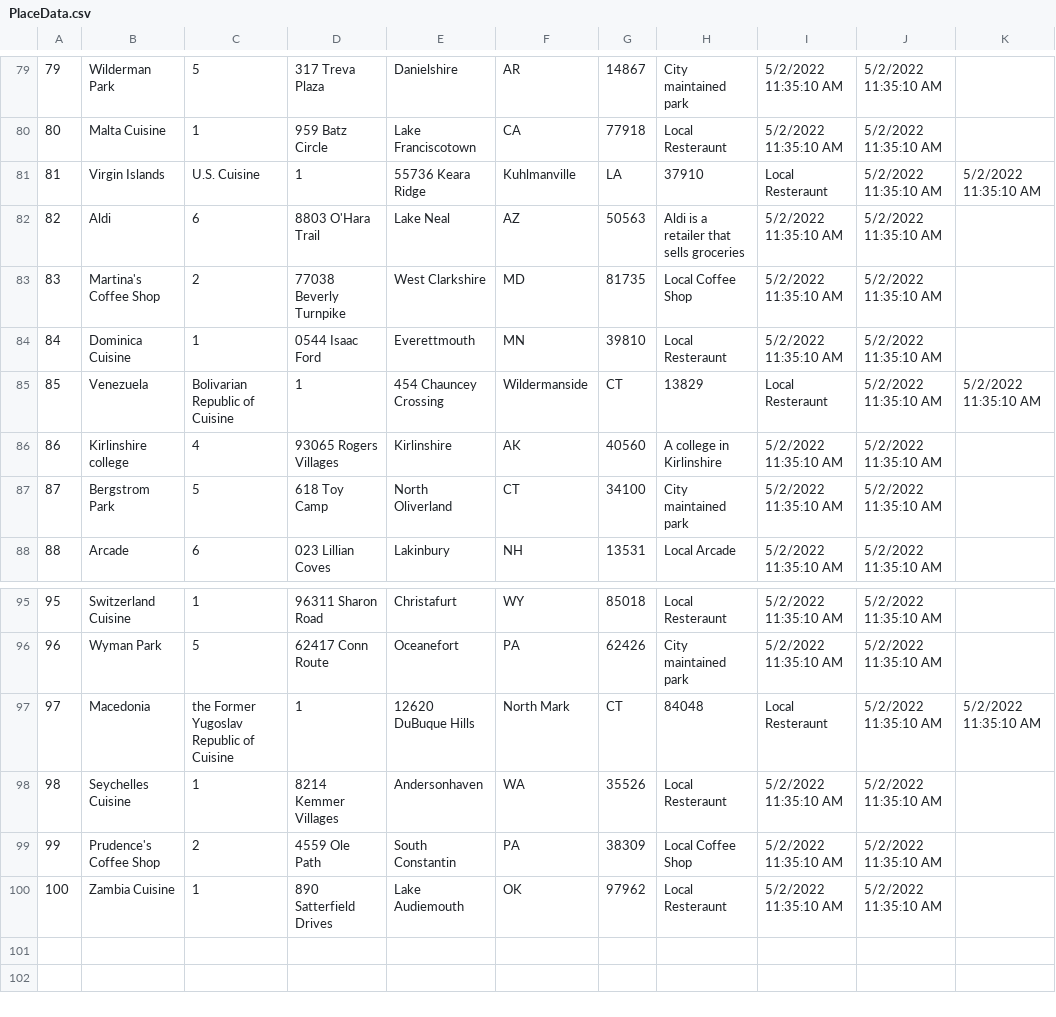
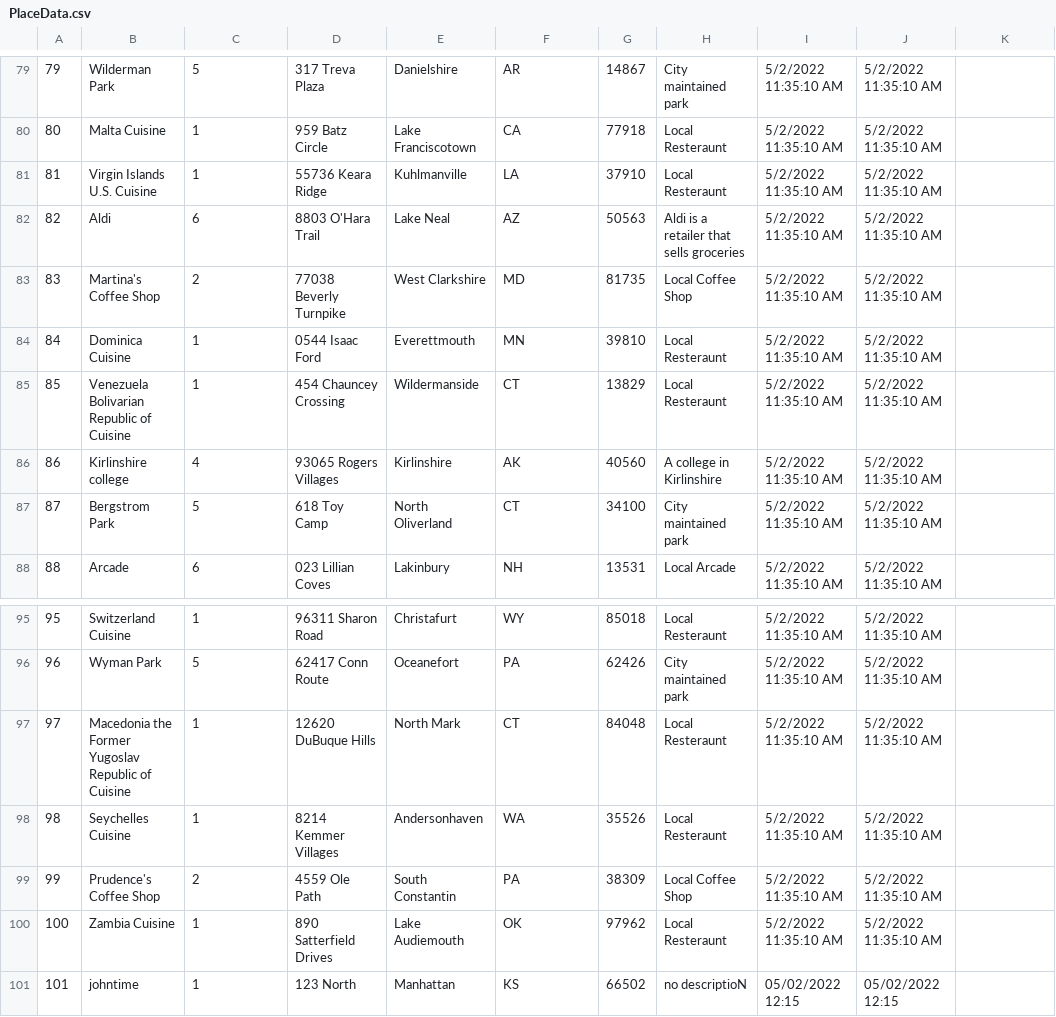
Before and after one commit to qricketts/CIS560TeamProject, a CSV file: KioskModels/DummyData/PlaceData.csv, drawn as a sheet; only a part is shown, gaps mark what is left out.

```diff
--- a/KioskModels/DummyData/PlaceData.csv
+++ b/KioskModels/DummyData/PlaceData.csv
@@ -80,3 +80,3 @@
 80,Malta Cuisine,1,959 Batz Circle,Lake Franciscotown,CA,77918,Local Resteraunt,5/2/2022 11:35:10 AM,5/2/2022 11:35:10 AM
-81,Virgin Islands, U.S. Cuisine,1,55736 Keara Ridge,Kuhlmanville,LA,37910,Local Resteraunt,5/2/2022 11:35:10 AM,5/2/2022 11:35:10 AM
+81,Virgin Islands U.S. Cuisine,1,55736 Keara Ridge,Kuhlmanville,LA,37910,Local Resteraunt,5/2/2022 11:35:10 AM,5/2/2022 11:35:10 AM
 82,Aldi,6,8803 O'Hara Trail,Lake Neal,AZ,50563,Aldi is a retailer that sells groceries,5/2/2022 11:35:10 AM,5/2/2022 11:35:10 AM
@@ -84,3 +84,3 @@
 84,Dominica Cuisine,1,0544 Isaac Ford,Everettmouth,MN,39810,Local Resteraunt,5/2/2022 11:35:10 AM,5/2/2022 11:35:10 AM
-85,Venezuela, Bolivarian Republic of Cuisine,1,454 Chauncey Crossing,Wildermanside,CT,13829,Local Resteraunt,5/2/2022 11:35:10 AM,5/2/2022 11:35:10 AM
+85,Venezuela Bolivarian Republic of Cuisine,1,454 Chauncey Crossing,Wildermanside,CT,13829,Local Resteraunt,5/2/2022 11:35:10 AM,5/2/2022 11:35:10 AM
 86,Kirlinshire college,4,93065 Rogers Villages,Kirlinshire,AK,40560,A college in Kirlinshire,5/2/2022 11:35:10 AM,5/2/2022 11:35:10 AM
@@ -96,3 +96,3 @@
 96,Wyman Park,5,62417 Conn Route,Oceanefort,PA,62426,City maintained park,5/2/2022 11:35:10 AM,5/2/2022 11:35:10 AM
-97,Macedonia, the Former Yugoslav Republic of Cuisine,1,12620 DuBuque Hills,North Mark,CT,84048,Local Resteraunt,5/2/2022 11:35:10 AM,5/2/2022 11:35:10 AM
+97,Macedonia the Former Yugoslav Republic of Cuisine,1,12620 DuBuque Hills,North Mark,CT,84048,Local Resteraunt,5/2/2022 11:35:10 AM,5/2/2022 11:35:10 AM
 98,Seychelles Cuisine,1,8214 Kemmer Villages,Andersonhaven,WA,35526,Local Resteraunt,5/2/2022 11:35:10 AM,5/2/2022 11:35:10 AM
@@ -100 +100,2 @@
 100,Zambia Cuisine,1,890 Satterfield Drives,Lake Audiemouth,OK,97962,Local Resteraunt,5/2/2022 11:35:10 AM,5/2/2022 11:35:10 AM
+101,johntime,1,123 North,Manhattan,KS,66502,no descriptioN,05/02/2022 12:15,05/02/2022 12:15
```
Also changed, not shown: 8 other files.
